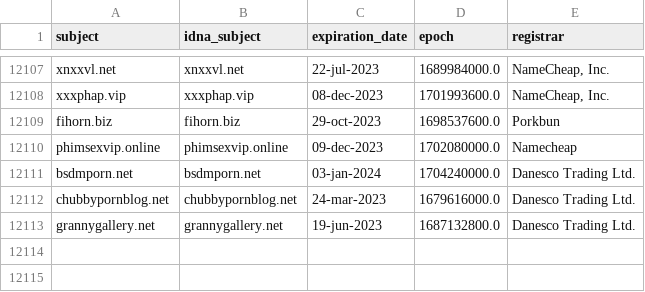
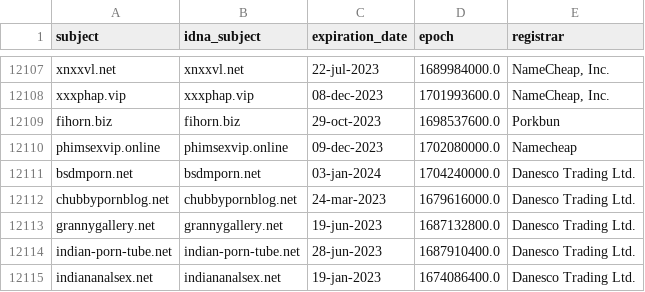
Before and after one commit to bigdargon/hostsVN-adult-dead-hosts, a CSV file: .pyfunceble/whois.csv, drawn as a sheet; only a part is shown, gaps mark what is left out.

```diff
--- a/.pyfunceble/whois.csv
+++ b/.pyfunceble/whois.csv
@@ -12113 +12113,3 @@ chubbypornblog.net,chubbypornblog.net,24-mar-2023,1679616000.0,Danesco Trading L
 grannygallery.net,grannygallery.net,19-jun-2023,1687132800.0,Danesco Trading Ltd.
+indian-porn-tube.net,indian-porn-tube.net,28-jun-2023,1687910400.0,Danesco Trading Ltd.
+indiananalsex.net,indiananalsex.net,19-jan-2023,1674086400.0,Danesco Trading Ltd.
```
Also changed, not shown: 11 other files.
